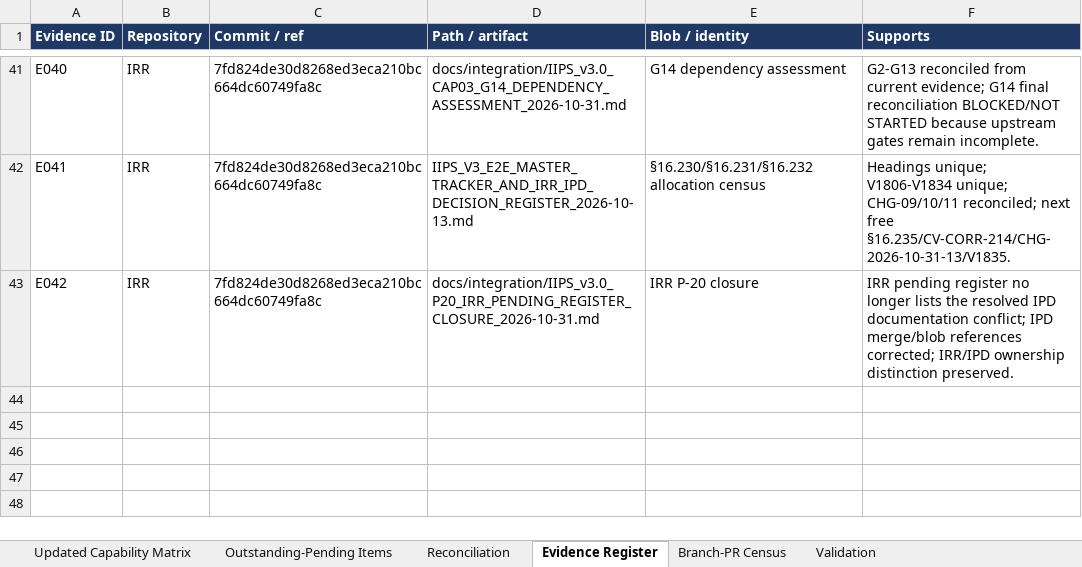
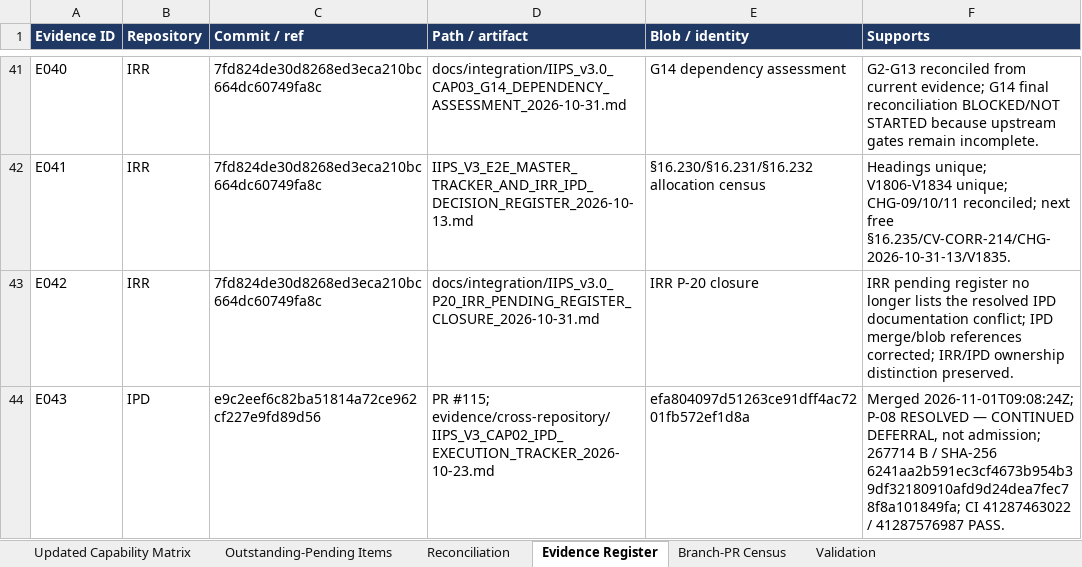
Before and after one commit to ramkivs/iips-review-recovered, an Excel workbook: evidence/integration/capability-matrix-51x17-reassessment-2026-10-31/IIPS_V3_CAPABILITY_MATRIX_51x17_REASSESSED_2026-10-31.xlsx, sheet Evidence Register, drawn as a sheet; only a part is shown, gaps mark what is left out; values as stored, in another font and other column widths than the file's, no borders; table styles not drawn; the diff covers the shown part only; the diff names each change by its address in the sheet, - before the commit and + after, or states it on an @@ line.

Commit message:
docs(REG-06): reconcile P-08 continued deferral and correct IRR references
Co-authored-by: arena-agent <297053741+arena-agent@users.noreply.github.com>

```diff
--- a/evidence/integration/capability-matrix-51x17-reassessment-2026-10-31/IIPS_V3_CAPABILITY_MATRIX_51x17_REASSESSED_2026-10-31.xlsx (sheet Evidence Register)
+++ b/evidence/integration/capability-matrix-51x17-reassessment-2026-10-31/IIPS_V3_CAPABILITY_MATRIX_51x17_REASSESSED_2026-10-31.xlsx (sheet Evidence Register)
+row 44: E043 | IPD | e9c2eef6c82ba51814a72ce962cf227e9fd89d56 | PR #115; evidence/cross-repository/IIPS_V3_CAP02_IPD_EXECUTION_TRACKER_2026-10-23.md | efa804097d51263ce91dff4ac7201fb572ef1d8a | Merged 2026-11-01T09:08:24Z; P-08 RESOLVED — CONTINUED DEFERRAL, not admission; 267714 B / SHA-256 6241aa2b591ec3cf4673b954b39df32180910afd9d24dea7fec78f8a101849fa; CI 41287463022 / 41287576987 PASS.
```
Also changed, not shown: 1 added row and 8 edited cells elsewhere in this sheet, sheet Reconciliation, sheet Outstanding-Pending Items, sheet Updated Capability Matrix, sheet Validation, 37 other files.
